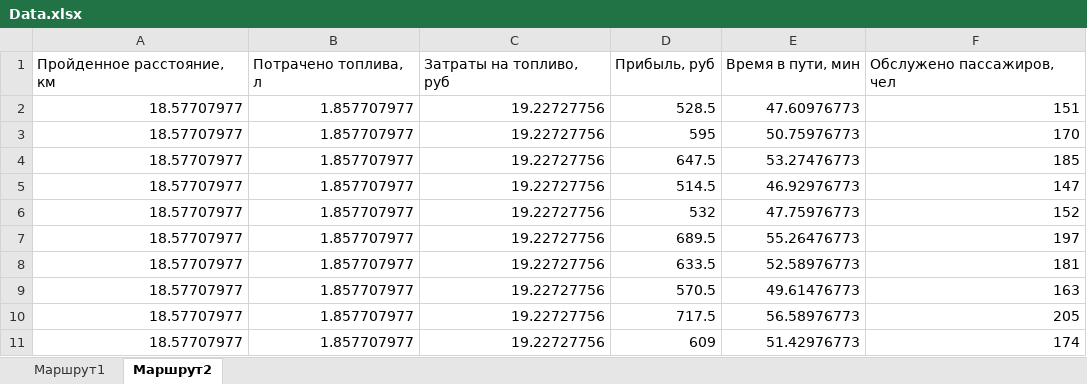
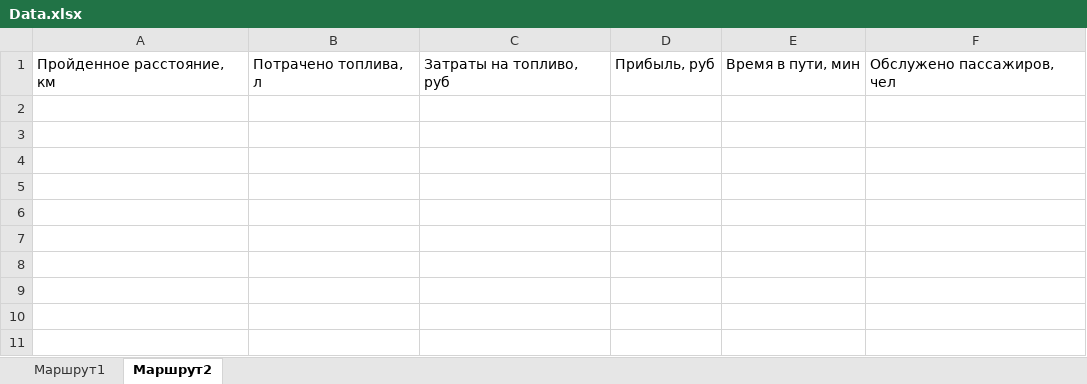
Before and after one commit to epifanovmd/diplom, an Excel workbook: Прект Anylogic/Data.xlsx, sheet Маршрут2, drawn as a sheet; values as stored, in another font and other column widths than the file's, no borders; the diff names each change by its address in the sheet, - before the commit and + after, or states it on an @@ line.

```diff
--- a/Прект Anylogic/Data.xlsx (sheet Маршрут2)
+++ b/Прект Anylogic/Data.xlsx (sheet Маршрут2)
-row 2: 18.57707977 | 1.857707977 | 19.22727756 | 528.5 | 47.60976773 | 151
-row 3: 18.57707977 | 1.857707977 | 19.22727756 | 595 | 50.75976773 | 170
-row 4: 18.57707977 | 1.857707977 | 19.22727756 | 647.5 | 53.27476773 | 185
-row 5: 18.57707977 | 1.857707977 | 19.22727756 | 514.5 | 46.92976773 | 147
-row 6: 18.57707977 | 1.857707977 | 19.22727756 | 532 | 47.75976773 | 152
-row 7: 18.57707977 | 1.857707977 | 19.22727756 | 689.5 | 55.26476773 | 197
-row 8: 18.57707977 | 1.857707977 | 19.22727756 | 633.5 | 52.58976773 | 181
-row 9: 18.57707977 | 1.857707977 | 19.22727756 | 570.5 | 49.61476773 | 163
-row 10: 18.57707977 | 1.857707977 | 19.22727756 | 717.5 | 56.58976773 | 205
-row 11: 18.57707977 | 1.857707977 | 19.22727756 | 609 | 51.42976773 | 174
```
Also changed, not shown: sheet Маршрут1, 2 other files.
